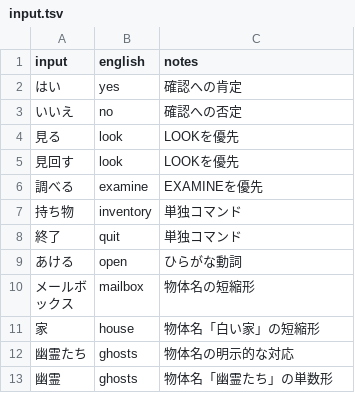
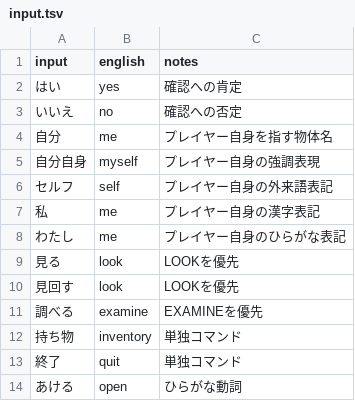
Before and after one commit to marinyan/ZORK1_80mkII, a TSV file: translation/ja/input.tsv, drawn as a sheet; only a part is shown; the shorter side is filled out with more unchanged rows; the diff names each change by its address in the sheet, - before the commit and + after, or states it on an @@ line.

```diff
--- a/translation/ja/input.tsv
+++ b/translation/ja/input.tsv
+row 4: 自分 | me | プレイヤー自身を指す物体名
+row 5: 自分自身 | myself | プレイヤー自身の強調表現
+row 6: セルフ | self | プレイヤー自身の外来語表記
+row 7: 私 | me | プレイヤー自身の漢字表記
+row 8: わたし | me | プレイヤー自身のひらがな表記
```
Also changed, not shown: translation/ja/messages.tsv, translation/ja/ui.tsv, 2 other files.
